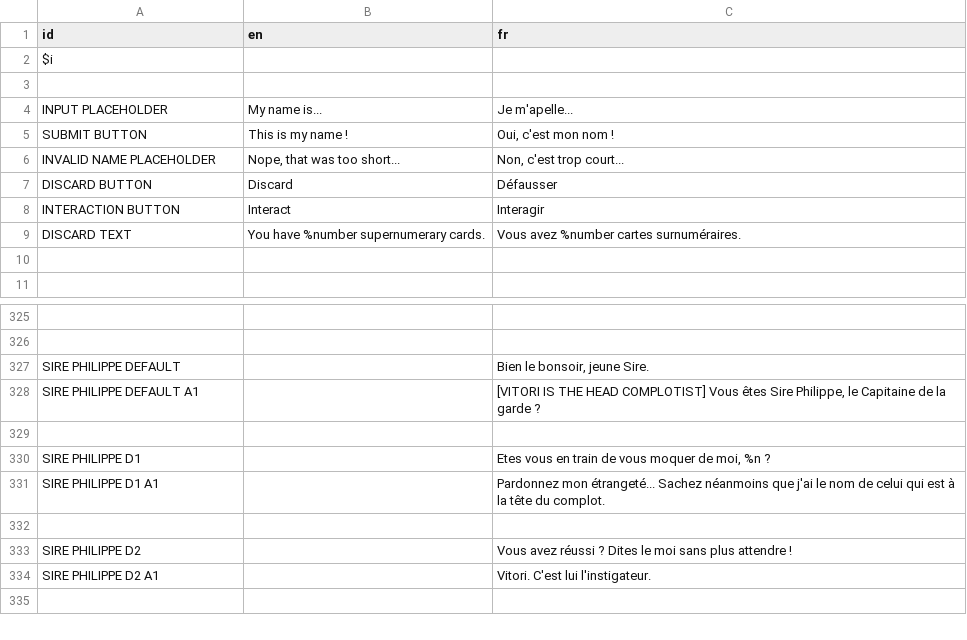
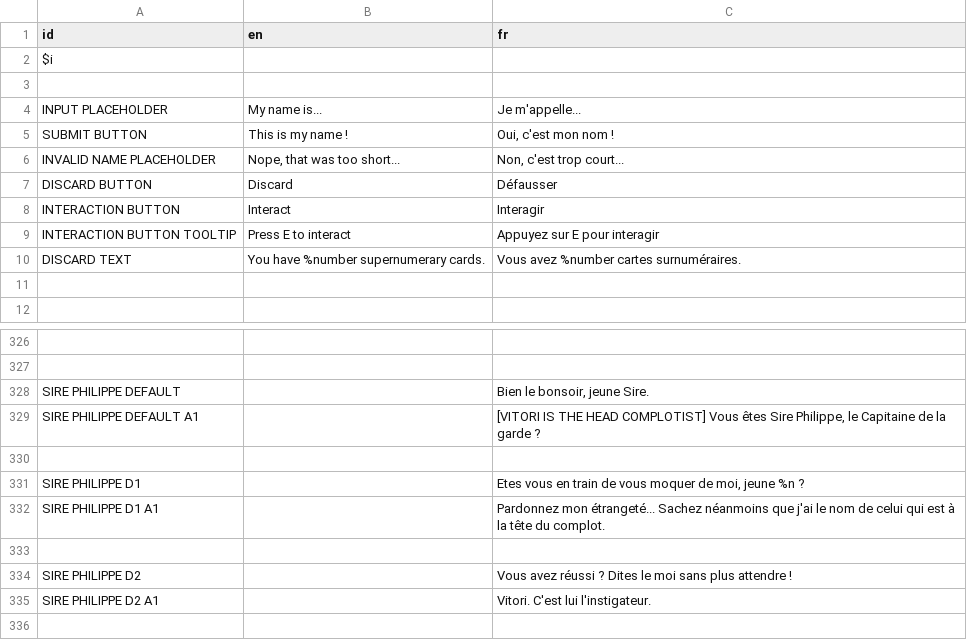
Before and after one commit to DualWielding/1GAM-November, a CSV file: Game/GeneralData/Internationalization.csv, drawn as a sheet; only a part is shown, gaps mark what is left out; the diff covers the shown part only.

```diff
--- a/Game/GeneralData/Internationalization.csv
+++ b/Game/GeneralData/Internationalization.csv
@@ -3,3 +3,3 @@ $i,,
 ,,
-INPUT PLACEHOLDER,My name is...,Je m'apelle...
+INPUT PLACEHOLDER,My name is...,Je m'appelle...
 SUBMIT BUTTON,This is my name !,"Oui, c'est mon nom !"
@@ -8,2 +8,3 @@ DISCARD BUTTON,Discard,Défausser
 INTERACTION BUTTON,Interact,Interagir
+INTERACTION BUTTON TOOLTIP,Press E to interact,Appuyez sur E pour interagir
 DISCARD TEXT,You have %number supernumerary cards.,Vous avez %number cartes surnuméraires.
@@ -329,3 +330,3 @@ SIRE PHILIPPE DEFAULT A1,,"[VITORI IS THE HEAD COMPLOTIST] Vous êtes Sire Phili
 ,,
-SIRE PHILIPPE D1,,"Etes vous en train de vous moquer de moi, %n ?"
+SIRE PHILIPPE D1,,"Etes vous en train de vous moquer de moi, jeune %n ?"
 SIRE PHILIPPE D1 A1,,Pardonnez mon étrangeté... Sachez néanmoins que j'ai le nom de celui qui est à la tête du complot.
```
Also changed, not shown: 15 edited cells elsewhere in this file, 9 other files.
